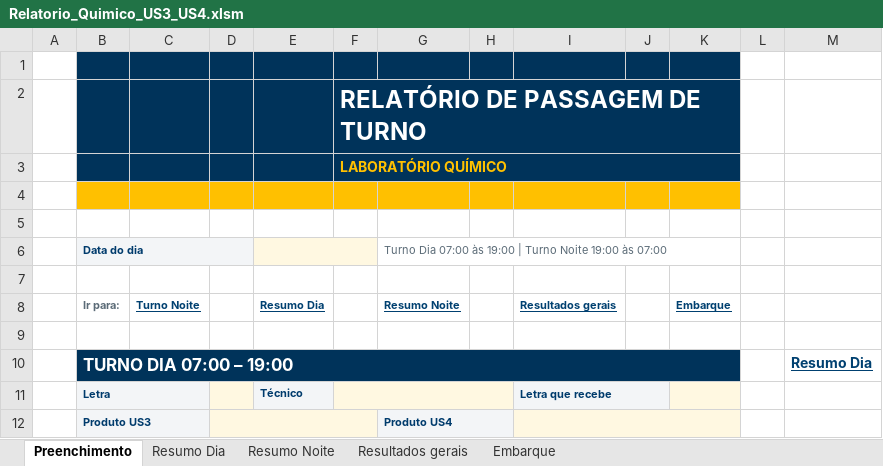
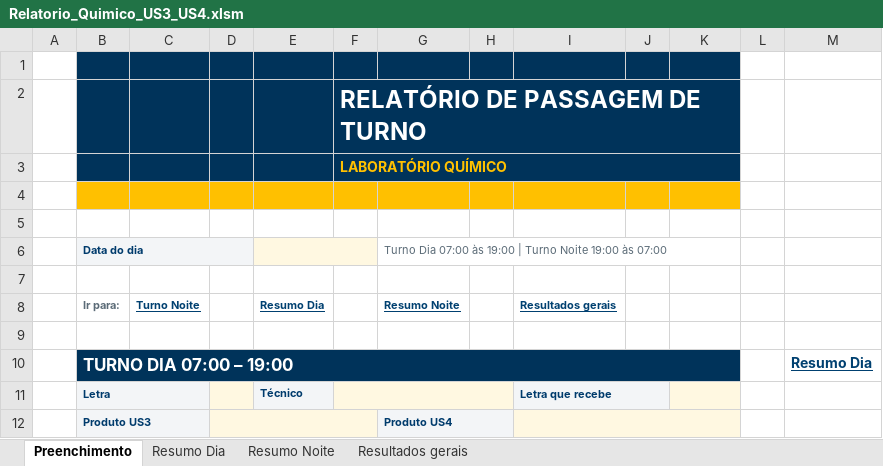
Before and after one commit to forl-felipe/lab-analise-mes, an Excel workbook: informativo_quimico_us34/Relatorio_Quimico_US3_US4.xlsm, sheet Preenchimento, drawn as a sheet; only a part is shown; values as stored, in another font and other column widths than the file's, no borders; charts and pictures not drawn; the diff names each change by its address in the sheet, - before the commit and + after, or states it on an @@ line.

```diff
--- a/informativo_quimico_us34/Relatorio_Quimico_US3_US4.xlsm (sheet Preenchimento)
+++ b/informativo_quimico_us34/Relatorio_Quimico_US3_US4.xlsm (sheet Preenchimento)
-sheet tab: Embarque
-K8: Embarque
+K8: (empty)
```
Also changed, not shown: charts or pictures, 6 other files.
